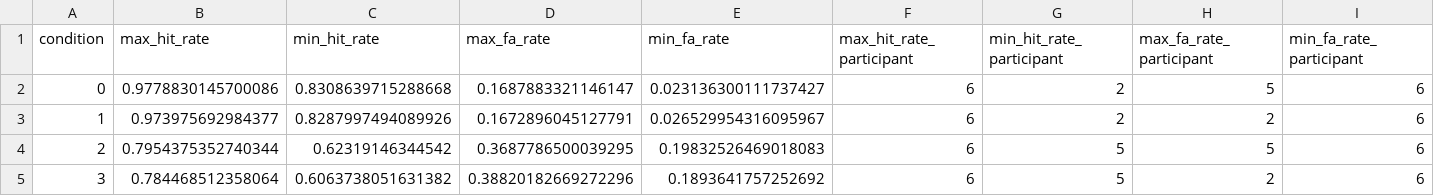
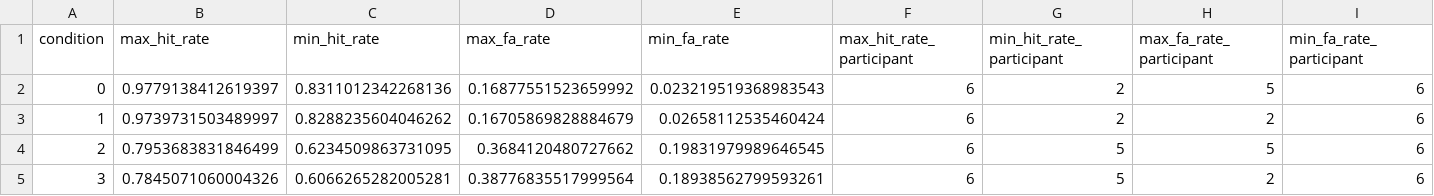
Before and after one commit to dumbasscheesecat/107final, a CSV file: output/max_min_posterior_rates.csv, drawn as a sheet.

```diff
--- a/output/max_min_posterior_rates.csv
+++ b/output/max_min_posterior_rates.csv
@@ -1,5 +1,5 @@
 condition,max_hit_rate,min_hit_rate,max_fa_rate,min_fa_rate,max_hit_rate_participant,min_hit_rate_participant,max_fa_rate_participant,min_fa_rate_participant
-0,0.9778830145700086,0.8308639715288668,0.1687883321146147,0.023136300111737427,6,2,5,6
-1,0.973975692984377,0.8287997494089926,0.1672896045127791,0.026529954316095967,6,2,2,6
-2,0.7954375352740344,0.62319146344542,0.3687786500039295,0.19832526469018083,6,5,5,6
-3,0.784468512358064,0.6063738051631382,0.38820182669272296,0.1893641757252692,6,5,2,6
+0,0.9779138412619397,0.8311012342268136,0.16877551523659992,0.023219519368983543,6,2,5,6
+1,0.9739731503489997,0.8288235604046262,0.16705869828884679,0.02658112535460424,6,2,2,6
+2,0.7953683831846499,0.6234509863731095,0.3684120480727662,0.19831979989646545,6,5,5,6
+3,0.7845071060004326,0.6066265282005281,0.38776835517999564,0.18938562799593261,6,5,2,6
```
Also changed, not shown: output/naive_data_summary.csv, output/overall_posterior_parameters.csv, 17 other files.
